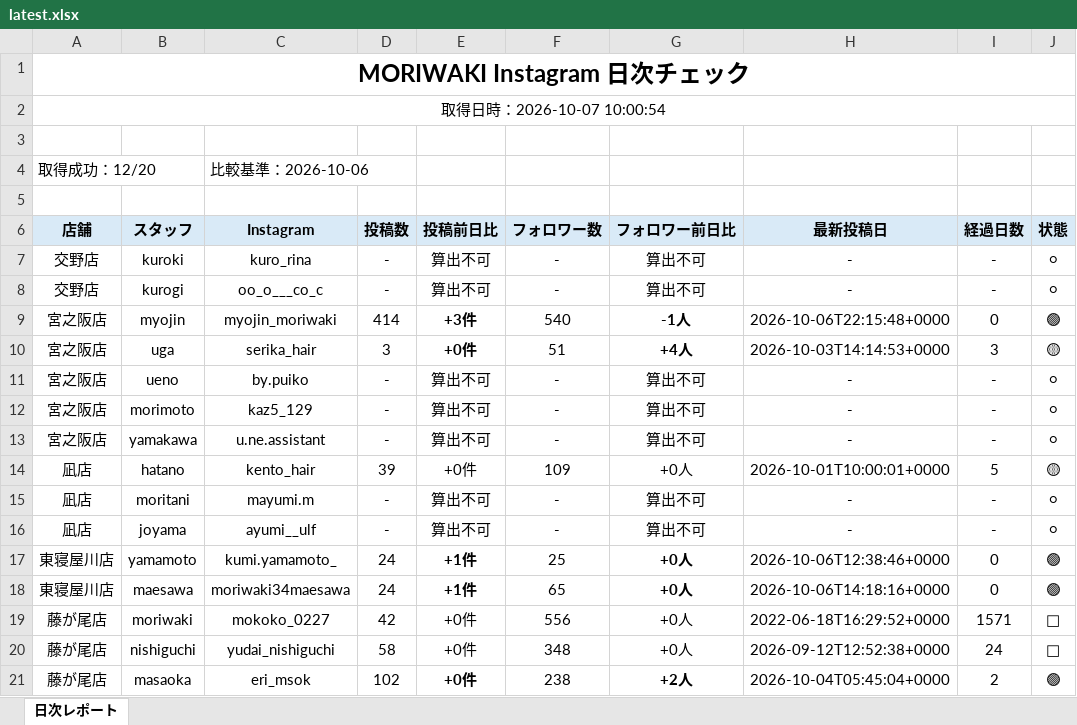
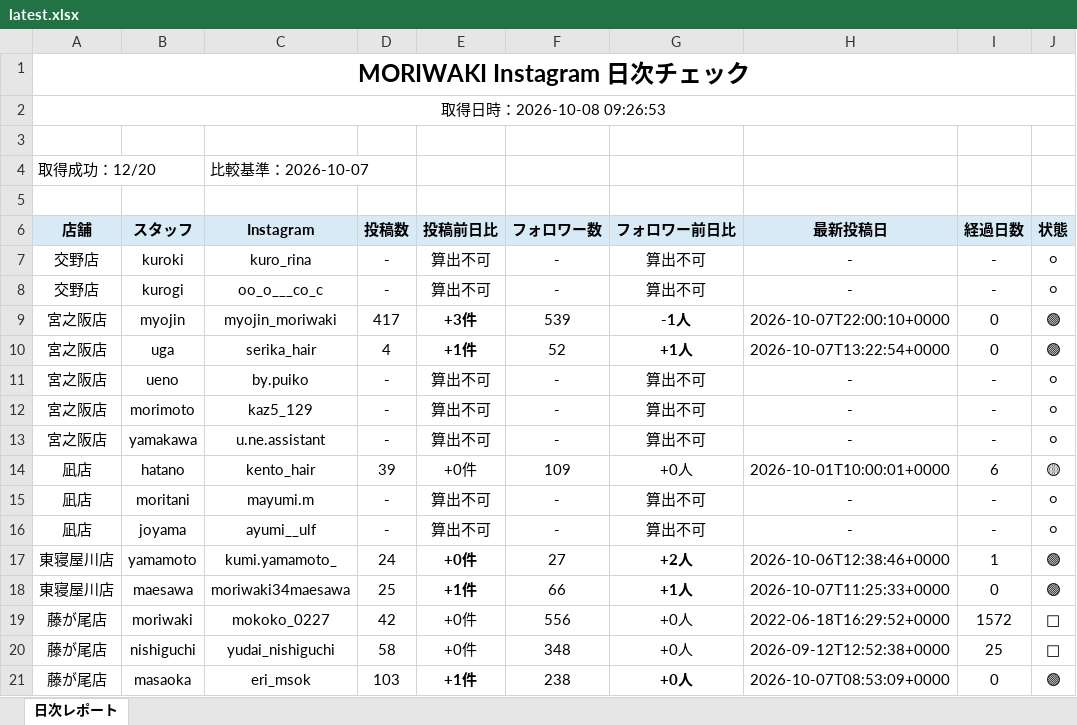
Before and after one commit to tatsuya20100530-cell/-MORIWAKI, an Excel workbook: instagram-daily-checker/reports/latest.xlsx, sheet 日次レポート, drawn as a sheet; only a part is shown; values as stored, in another font and other column widths than the file's, no borders; the diff covers the shown part only; the diff names each change by its address in the sheet, - before the commit and + after, or states it on an @@ line.

```diff
--- a/instagram-daily-checker/reports/latest.xlsx (sheet 日次レポート)
+++ b/instagram-daily-checker/reports/latest.xlsx (sheet 日次レポート)
-A2 (店舗): 取得日時：2026-10-07 10:00:54
+A2 (店舗): 取得日時：2026-10-08 09:26:53
-C4 (Instagram): 比較基準：2026-10-06
+C4 (Instagram): 比較基準：2026-10-07
-D9 (投稿数): 414
+D9 (投稿数): 417
-F9 (フォロワー数): 540
+F9 (フォロワー数): 539
-H9 (最新投稿日): 2026-10-06T22:15:48+0000
+H9 (最新投稿日): 2026-10-07T22:00:10+0000
-D10 (投稿数): 3
+D10 (投稿数): 4
-E10 (投稿前日比): +0件
+E10 (投稿前日比): +1件
-F10 (フォロワー数): 51
+F10 (フォロワー数): 52
-G10 (フォロワー前日比): +4人
+G10 (フォロワー前日比): +1人
-H10 (最新投稿日): 2026-10-03T14:14:53+0000
+H10 (最新投稿日): 2026-10-07T13:22:54+0000
-I10 (経過日数): 3
+I10 (経過日数): 0
-J10 (状態): 🟡
+J10 (状態): 🟢
-I14 (経過日数): 5
+I14 (経過日数): 6
-E17 (投稿前日比): +1件
+E17 (投稿前日比): +0件
-F17 (フォロワー数): 25
+F17 (フォロワー数): 27
-G17 (フォロワー前日比): +0人
+G17 (フォロワー前日比): +2人
-I17 (経過日数): 0
+I17 (経過日数): 1
-D18 (投稿数): 24
+D18 (投稿数): 25
-F18 (フォロワー数): 65
+F18 (フォロワー数): 66
-G18 (フォロワー前日比): +0人
+G18 (フォロワー前日比): +1人
-H18 (最新投稿日): 2026-10-06T14:18:16+0000
+H18 (最新投稿日): 2026-10-07T11:25:33+0000
-I19 (経過日数): 1571
+I19 (経過日数): 1572
-I20 (経過日数): 24
+I20 (経過日数): 25
-D21 (投稿数): 102
+D21 (投稿数): 103
-E21 (投稿前日比): +0件
+E21 (投稿前日比): +1件
-G21 (フォロワー前日比): +2人
+G21 (フォロワー前日比): +0人
-H21 (最新投稿日): 2026-10-04T05:45:04+0000
+H21 (最新投稿日): 2026-10-07T08:53:09+0000
-I21 (経過日数): 2
+I21 (経過日数): 0
```
Also changed, not shown: 10 edited cells and cell formats elsewhere in this sheet, 7 other files.
